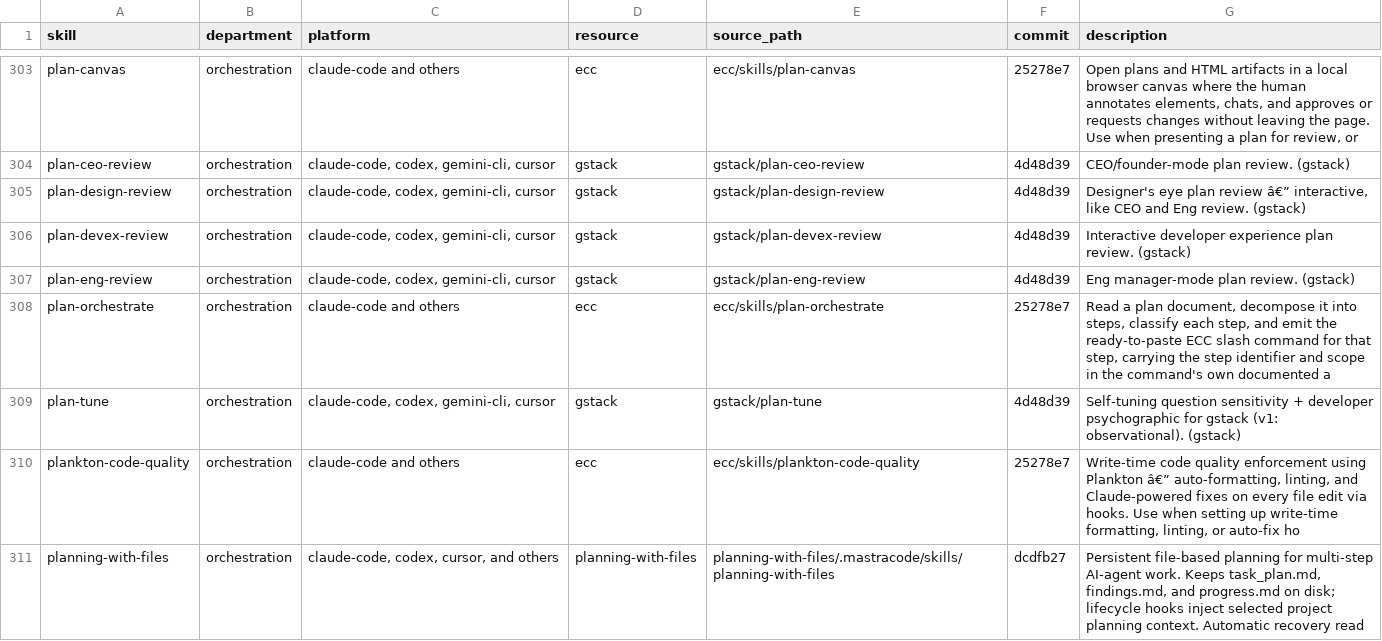
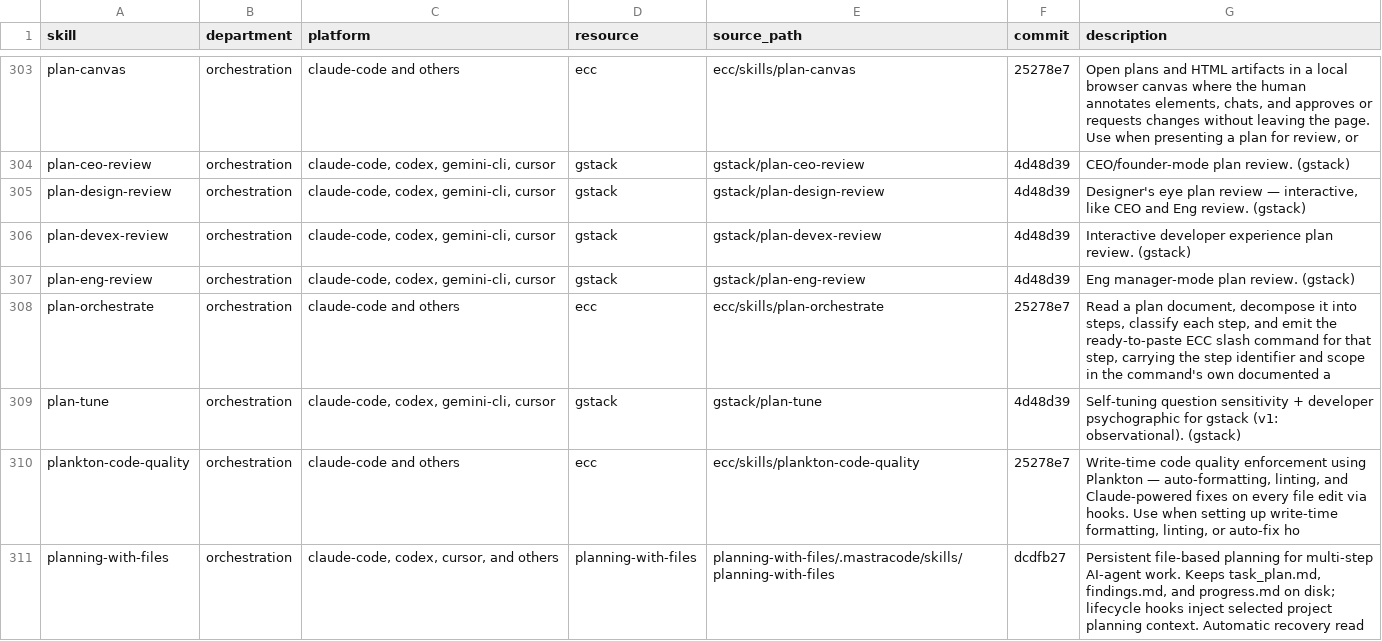
Before and after one commit to athoskolling/Skills, a CSV file: catalog/index.csv, drawn as a sheet; only a part is shown, gaps mark what is left out; the diff covers the shown part only.

```diff
--- a/catalog/index.csv
+++ b/catalog/index.csv
@@ -304,3 +304,3 @@ plan-canvas,orchestration,claude-code and others,ecc,ecc/skills/plan-canvas,2527
 plan-ceo-review,orchestration,"claude-code, codex, gemini-cli, cursor",gstack,gstack/plan-ceo-review,4d48d39,CEO/founder-mode plan review. (gstack)
-plan-design-review,orchestration,"claude-code, codex, gemini-cli, cursor",gstack,gstack/plan-design-review,4d48d39,"Designer's eye plan review â€” interactive, like CEO and Eng review. (gstack)"
+plan-design-review,orchestration,"claude-code, codex, gemini-cli, cursor",gstack,gstack/plan-design-review,4d48d39,"Designer's eye plan review — interactive, like CEO and Eng review. (gstack)"
 plan-devex-review,orchestration,"claude-code, codex, gemini-cli, cursor",gstack,gstack/plan-devex-review,4d48d39,Interactive developer experience plan review. (gstack)
@@ -309,3 +309,3 @@ plan-orchestrate,orchestration,claude-code and others,ecc,ecc/skills/plan-orches
 plan-tune,orchestration,"claude-code, codex, gemini-cli, cursor",gstack,gstack/plan-tune,4d48d39,Self-tuning question sensitivity + developer psychographic for gstack (v1: observational). (gstack)
-plankton-code-quality,orchestration,claude-code and others,ecc,ecc/skills/plankton-code-quality,25278e7,"Write-time code quality enforcement using Plankton â€” auto-formatting, linting, and Claude-powered fixes on every file edit via hooks. Use when setting up write-time formatting, linting, or auto-fix ho"
+plankton-code-quality,orchestration,claude-code and others,ecc,ecc/skills/plankton-code-quality,25278e7,"Write-time code quality enforcement using Plankton — auto-formatting, linting, and Claude-powered fixes on every file edit via hooks. Use when setting up write-time formatting, linting, or auto-fix ho"
 planning-with-files,orchestration,"claude-code, codex, cursor, and others",planning-with-files,planning-with-files/.mastracode/skills/planning-with-files,dcdfb27,"Persistent file-based planning for multi-step AI-agent work. Keeps task_plan.md, findings.md, and progress.md on disk; lifecycle hooks inject selected project planning context. Automatic recovery read"
```
Also changed, not shown: 105 edited cells elsewhere in this file, 9 other files.
